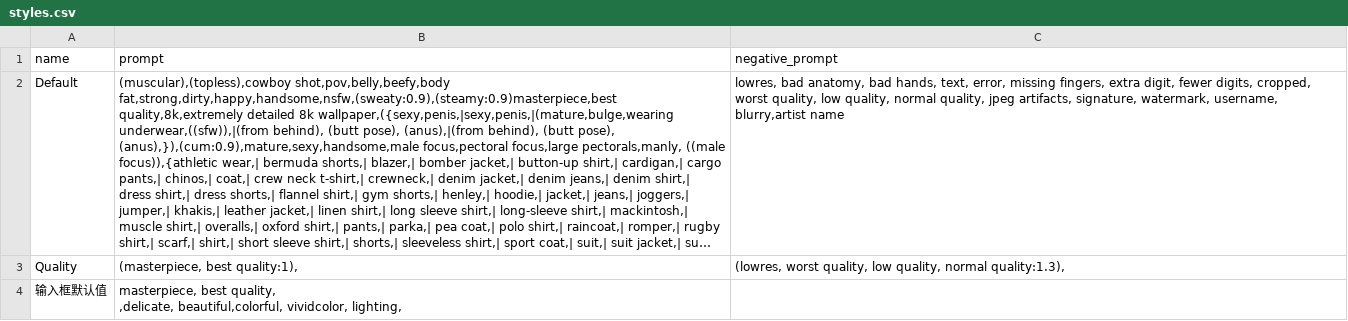
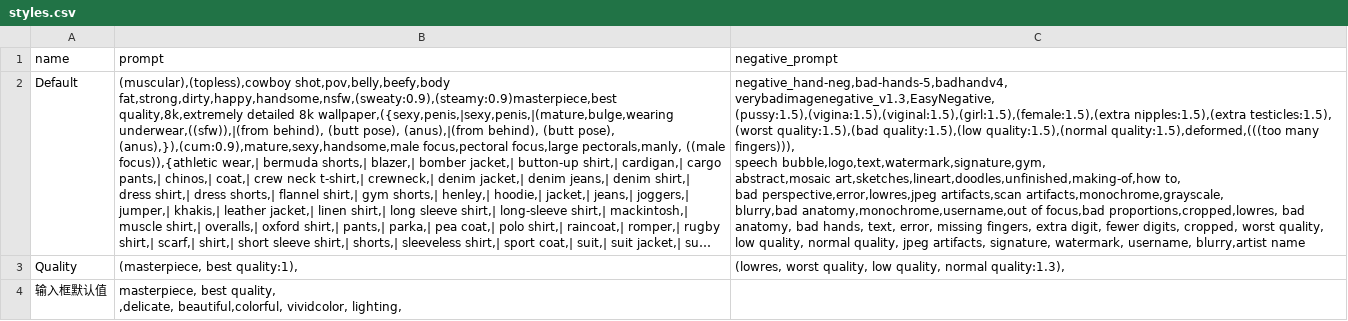
Before and after one commit to d7lanb/sd-configs, a CSV file: dist/styles.csv, drawn as a sheet; long unchanged cells end in …; ↵ is a line break in a cell; the diff names each change by its address in the sheet, - before the commit and + after, or states it on an @@ line.

Commit message:
Update styles.csv

```diff
--- a/dist/styles.csv
+++ b/dist/styles.csv
-C2 (negative_prompt): lowres, bad anatomy,…
+C2 (negative_prompt): negative_hand-neg,bad-hands-5,badhandv4, ↵ verybadimagenegative_v1.3,EasyNegative, ↵ (pussy:1.5),(vigina:1.5),(viginal:1.5),(girl:1.5),(female:1.5),(extra nipples:1.5),(extra testicles:1.5), ↵ (worst quality:1.5),(bad quality:1.5),(low quality:1.5),(normal quality:1.5),deformed,(((too many fingers))), ↵ speech bubble,logo,text,watermark,signature,gym, ↵ abstract,mosaic art,sketches,lineart,doodles,unfinished,making-of,how to, ↵ bad perspective,error,lowres,jpeg artifacts,scan artifacts,monochrome,grayscale, ↵ blurry,bad anatomy,monochrome,username,out of focus,bad proportions,cropped,lowres, bad anatomy,…
```
